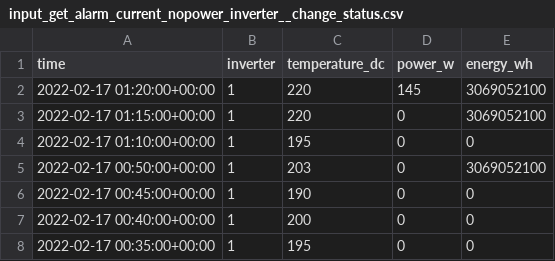
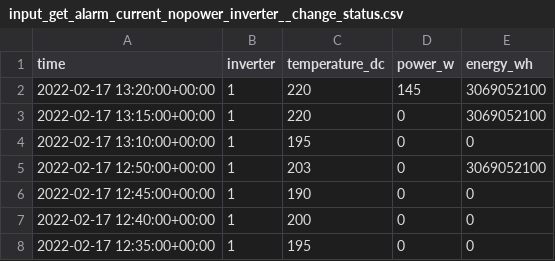
Before and after one commit to Som-Energia/plantmonitor, a CSV file: test_data/input_get_alarm_current_nopower_inverter__change_status.csv, drawn as a sheet.

Commit message:
No power inverter alarm done. Adding gap fill to 5 min inverter registry.

```diff
--- a/test_data/input_get_alarm_current_nopower_inverter__change_status.csv
+++ b/test_data/input_get_alarm_current_nopower_inverter__change_status.csv
@@ -1,8 +1,8 @@
 time,inverter,temperature_dc,power_w,energy_wh
-2022-02-17 01:20:00+00:00,1,220,145,3069052100
-2022-02-17 01:15:00+00:00,1,220,0,3069052100
-2022-02-17 01:10:00+00:00,1,195,0,0
-2022-02-17 00:50:00+00:00,1,203,0,3069052100
-2022-02-17 00:45:00+00:00,1,190,0,0
-2022-02-17 00:40:00+00:00,1,200,0,0
-2022-02-17 00:35:00+00:00,1,195,0,0
+2022-02-17 13:20:00+00:00,1,220,145,3069052100
+2022-02-17 13:15:00+00:00,1,220,0,3069052100
+2022-02-17 13:10:00+00:00,1,195,0,0
+2022-02-17 12:50:00+00:00,1,203,0,3069052100
+2022-02-17 12:45:00+00:00,1,190,0,0
+2022-02-17 12:40:00+00:00,1,200,0,0
+2022-02-17 12:35:00+00:00,1,195,0,0
```
Also changed, not shown: 4 other files.
